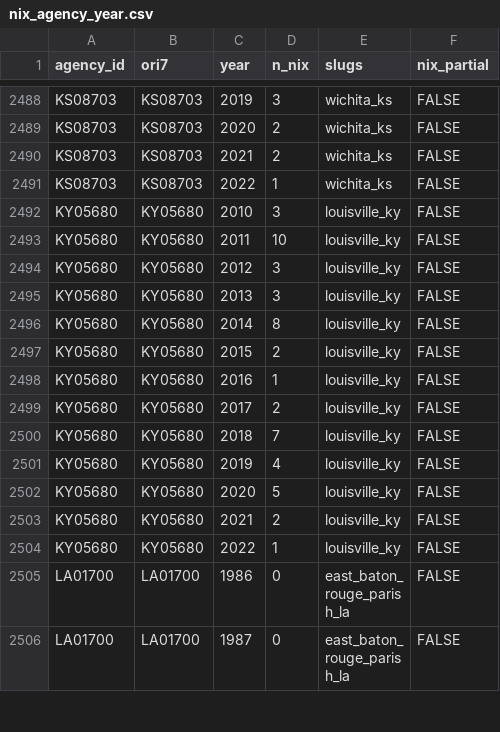
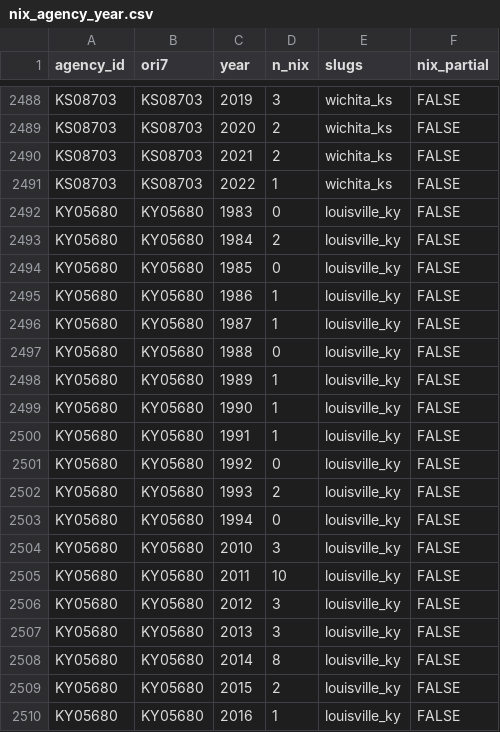
Before and after one commit to jnixy/agency-level-fatal-OIS, a CSV file: data/clean/nix_agency_year.csv, drawn as a sheet; only a part is shown, gaps mark what is left out; the shorter side is filled out with more unchanged rows.

```diff
--- a/data/clean/nix_agency_year.csv
+++ b/data/clean/nix_agency_year.csv
@@ -2491,2 +2491,14 @@ KS08703,KS08703,2021,2,wichita_ks,FALSE
 KS08703,KS08703,2022,1,wichita_ks,FALSE
+KY05680,KY05680,1983,0,louisville_ky,FALSE
+KY05680,KY05680,1984,2,louisville_ky,FALSE
+KY05680,KY05680,1985,0,louisville_ky,FALSE
+KY05680,KY05680,1986,1,louisville_ky,FALSE
+KY05680,KY05680,1987,1,louisville_ky,FALSE
+KY05680,KY05680,1988,0,louisville_ky,FALSE
+KY05680,KY05680,1989,1,louisville_ky,FALSE
+KY05680,KY05680,1990,1,louisville_ky,FALSE
+KY05680,KY05680,1991,1,louisville_ky,FALSE
+KY05680,KY05680,1992,0,louisville_ky,FALSE
+KY05680,KY05680,1993,2,louisville_ky,FALSE
+KY05680,KY05680,1994,0,louisville_ky,FALSE
 KY05680,KY05680,2010,3,louisville_ky,FALSE
```
Also changed, not shown: agency-level-fatal-ois.csv, data/agency_key.csv, 13 other files.
